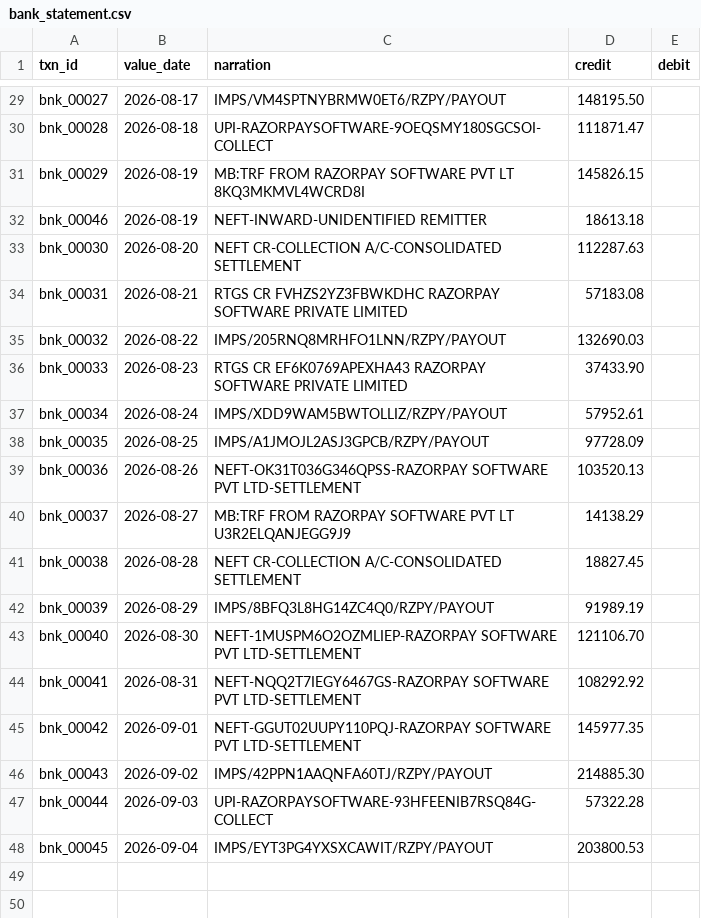
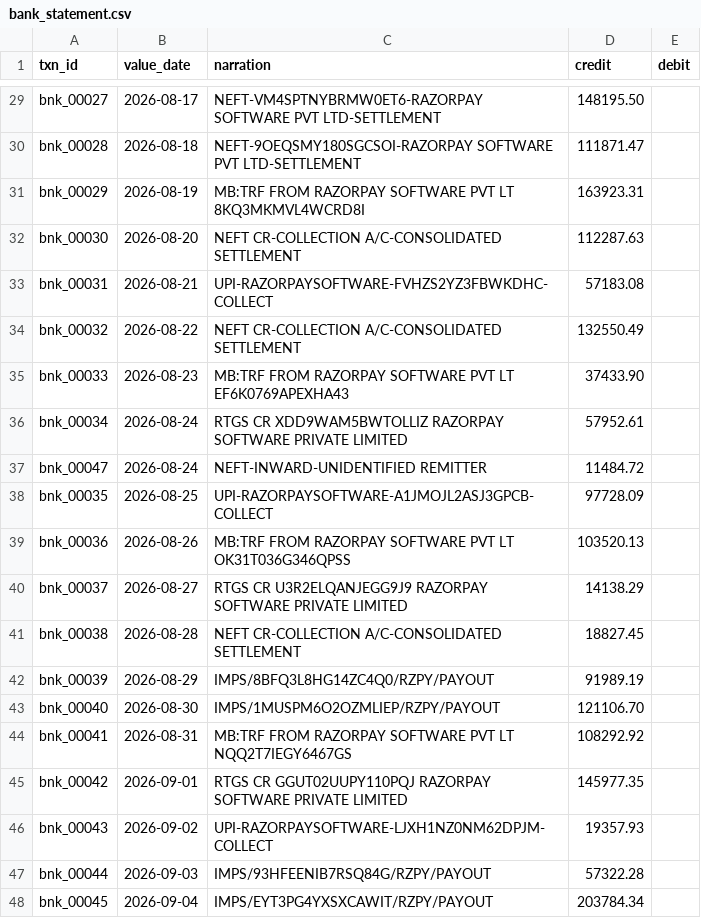
Before and after one commit to Jaderunner21/paisa_rzp, a CSV file: data/bank_statement.csv, drawn as a sheet; only a part is shown, gaps mark what is left out; removed rows and columns are numbered as before the commit, all else as after; the diff covers the shown part only; the diff names each change by its address in the sheet, - before the commit and + after, or states it on an @@ line.

```diff
--- a/data/bank_statement.csv
+++ b/data/bank_statement.csv
-C29 (narration): IMPS/VM4SPTNYBRMW0ET6/RZPY/PAYOUT
+C29 (narration): NEFT-VM4SPTNYBRMW0ET6-RAZORPAY SOFTWARE PVT LTD-SETTLEMENT
-C30 (narration): UPI-RAZORPAYSOFTWARE-9OEQSMY180SGCSOI-COLLECT
+C30 (narration): NEFT-9OEQSMY180SGCSOI-RAZORPAY SOFTWARE PVT LTD-SETTLEMENT
-D31 (credit): 145826.15
+D31 (credit): 163923.31
-row 32: bnk_00046 | 2026-08-19 | NEFT-INWARD-UNIDENTIFIED REMITTER | 18613.18
-C33 (narration): RTGS CR FVHZS2YZ3FBWKDHC RAZORPAY SOFTWARE PRIVATE LIMITED
+C33 (narration): UPI-RAZORPAYSOFTWARE-FVHZS2YZ3FBWKDHC-COLLECT
-C34 (narration): IMPS/205RNQ8MRHFO1LNN/RZPY/PAYOUT
+C34 (narration): NEFT CR-COLLECTION A/C-CONSOLIDATED SETTLEMENT
-D34 (credit): 132690.03
+D34 (credit): 132550.49
-C35 (narration): RTGS CR EF6K0769APEXHA43 RAZORPAY SOFTWARE PRIVATE LIMITED
+C35 (narration): MB:TRF FROM RAZORPAY SOFTWARE PVT LT EF6K0769APEXHA43
-C36 (narration): IMPS/XDD9WAM5BWTOLLIZ/RZPY/PAYOUT
+C36 (narration): RTGS CR XDD9WAM5BWTOLLIZ RAZORPAY SOFTWARE PRIVATE LIMITED
+row 37: bnk_00047 | 2026-08-24 | NEFT-INWARD-UNIDENTIFIED REMITTER | 11484.72
-C38 (narration): IMPS/A1JMOJL2ASJ3GPCB/RZPY/PAYOUT
+C38 (narration): UPI-RAZORPAYSOFTWARE-A1JMOJL2ASJ3GPCB-COLLECT
-C39 (narration): NEFT-OK31T036G346QPSS-RAZORPAY SOFTWARE PVT LTD-SETTLEMENT
+C39 (narration): MB:TRF FROM RAZORPAY SOFTWARE PVT LT OK31T036G346QPSS
-C40 (narration): MB:TRF FROM RAZORPAY SOFTWARE PVT LT U3R2ELQANJEGG9J9
+C40 (narration): RTGS CR U3R2ELQANJEGG9J9 RAZORPAY SOFTWARE PRIVATE LIMITED
-C43 (narration): NEFT-1MUSPM6O2OZMLIEP-RAZORPAY SOFTWARE PVT LTD-SETTLEMENT
+C43 (narration): IMPS/1MUSPM6O2OZMLIEP/RZPY/PAYOUT
-C44 (narration): NEFT-NQQ2T7IEGY6467GS-RAZORPAY SOFTWARE PVT LTD-SETTLEMENT
+C44 (narration): MB:TRF FROM RAZORPAY SOFTWARE PVT LT NQQ2T7IEGY6467GS
-C45 (narration): NEFT-GGUT02UUPY110PQJ-RAZORPAY SOFTWARE PVT LTD-SETTLEMENT
+C45 (narration): RTGS CR GGUT02UUPY110PQJ RAZORPAY SOFTWARE PRIVATE LIMITED
-C46 (narration): IMPS/42PPN1AAQNFA60TJ/RZPY/PAYOUT
+C46 (narration): UPI-RAZORPAYSOFTWARE-LJXH1NZ0NM62DPJM-COLLECT
-D46 (credit): 214885.30
+D46 (credit): 19357.93
-C47 (narration): UPI-RAZORPAYSOFTWARE-93HFEENIB7RSQ84G-COLLECT
+C47 (narration): IMPS/93HFEENIB7RSQ84G/RZPY/PAYOUT
-D48 (credit): 203800.53
+D48 (credit): 203784.34
```
Also changed, not shown: 1 added row, 1 removed row and 30 edited cells elsewhere in this file, 10 other files.
